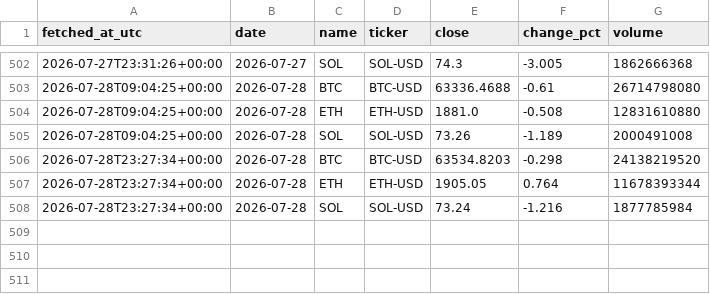
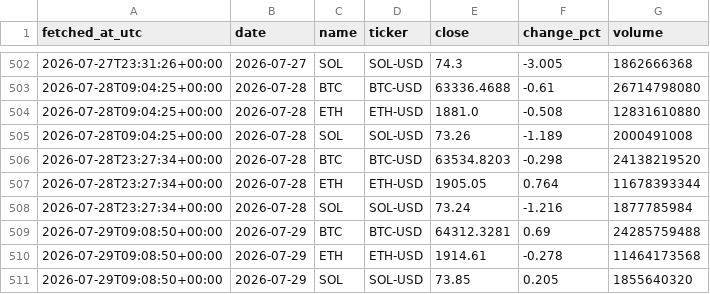
Before and after one commit to DSmarc7/daily-quant-log, a CSV file: market-tracker/data/crypto.csv, drawn as a sheet; only a part is shown, gaps mark what is left out.

```diff
--- a/market-tracker/data/crypto.csv
+++ b/market-tracker/data/crypto.csv
@@ -508 +508,4 @@ fetched_at_utc,date,name,ticker,close,change_pct,volume
 2026-07-28T23:27:34+00:00,2026-07-28,SOL,SOL-USD,73.24,-1.216,1877785984
+2026-07-29T09:08:50+00:00,2026-07-29,BTC,BTC-USD,64312.3281,0.69,24285759488
+2026-07-29T09:08:50+00:00,2026-07-29,ETH,ETH-USD,1914.61,-0.278,11464173568
+2026-07-29T09:08:50+00:00,2026-07-29,SOL,SOL-USD,73.85,0.205,1855640320
```
Also changed, not shown: market-tracker/data/fx.csv, market-tracker/data/indices.csv, 1 other file.
